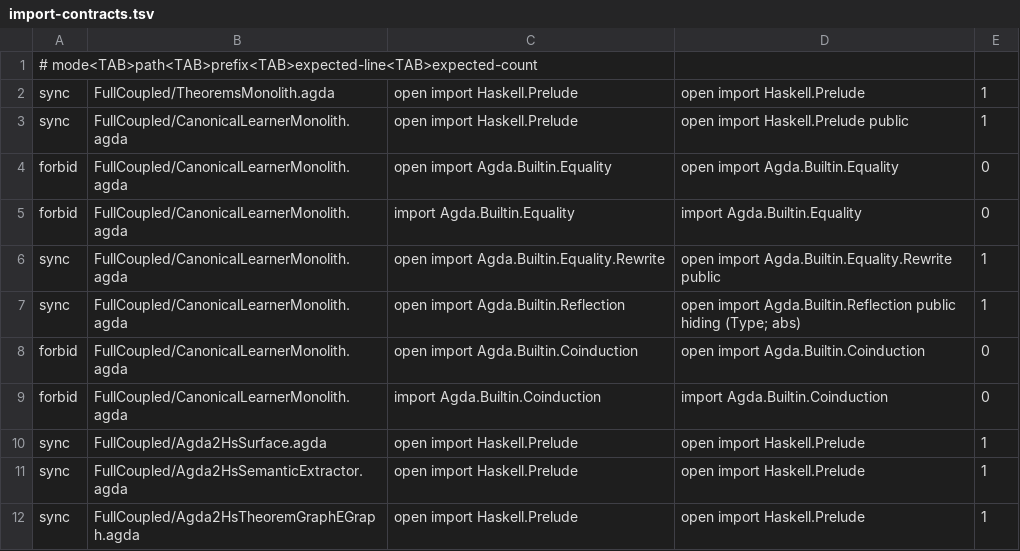
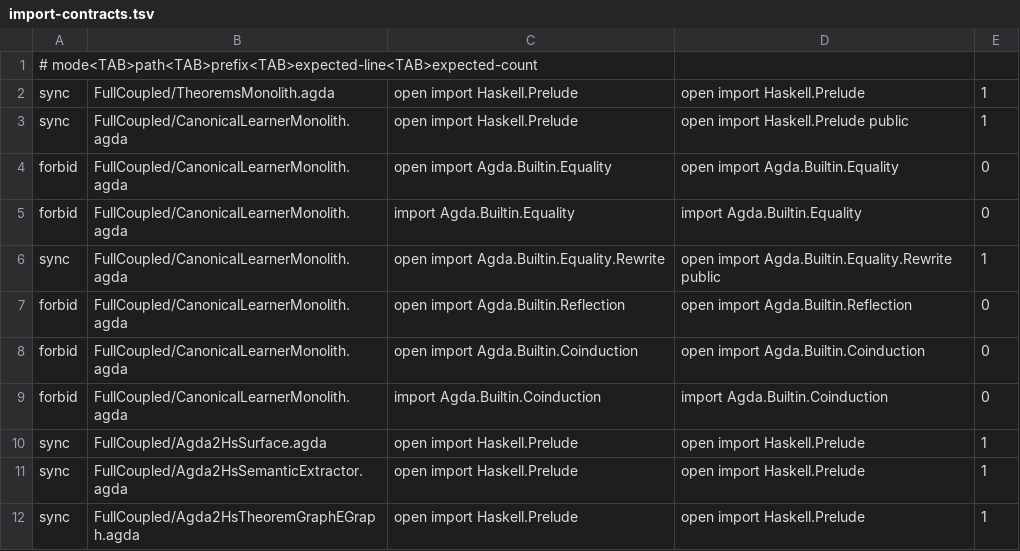
Before and after one commit to JohnChristianD/Deep-Watkins-Monoid-LSTM, a TSV file: .ci/agda/import-contracts.tsv, drawn as a sheet; only a part is shown.

Commit message:
ci(agda): forbid unused reflection import

```diff
--- a/.ci/agda/import-contracts.tsv
+++ b/.ci/agda/import-contracts.tsv
@@ -6,3 +6,3 @@ forbid	FullCoupled/CanonicalLearnerMonolith.agda	import Agda.Builtin.Equality	im
 sync	FullCoupled/CanonicalLearnerMonolith.agda	open import Agda.Builtin.Equality.Rewrite	open import Agda.Builtin.Equality.Rewrite public	1
-sync	FullCoupled/CanonicalLearnerMonolith.agda	open import Agda.Builtin.Reflection	open import Agda.Builtin.Reflection public hiding (Type; abs)	1
+forbid	FullCoupled/CanonicalLearnerMonolith.agda	open import Agda.Builtin.Reflection	open import Agda.Builtin.Reflection	0
 forbid	FullCoupled/CanonicalLearnerMonolith.agda	open import Agda.Builtin.Coinduction	open import Agda.Builtin.Coinduction	0
```
